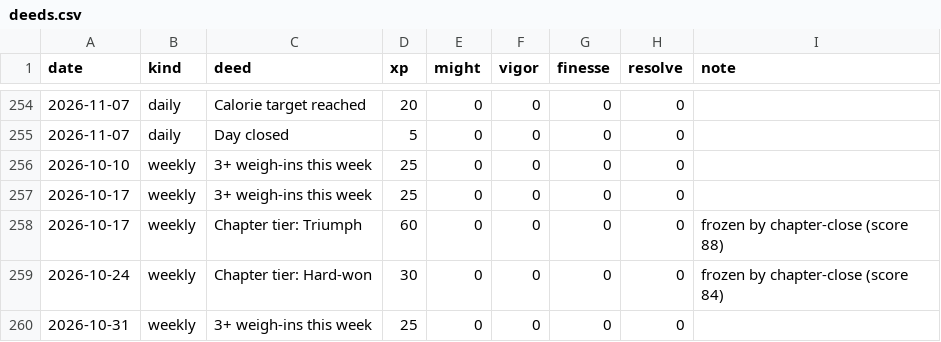
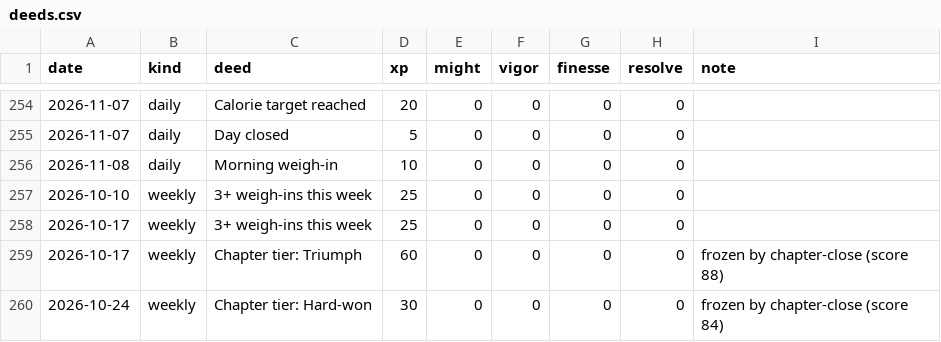
Before and after one commit to bro2jo/leyenda, a CSV file: engine/deeds.csv, drawn as a sheet; only a part is shown, gaps mark what is left out; the shorter side is filled out with more unchanged rows; the diff names each change by its address in the sheet, - before the commit and + after, or states it on an @@ line.

```diff
--- a/engine/deeds.csv
+++ b/engine/deeds.csv
+row 256: 2026-11-08 | daily | Morning weigh-in | 10 | 0 | 0 | 0 | 0
```
Also changed, not shown: real/logs/nutrition_log.csv, 6 other files.
